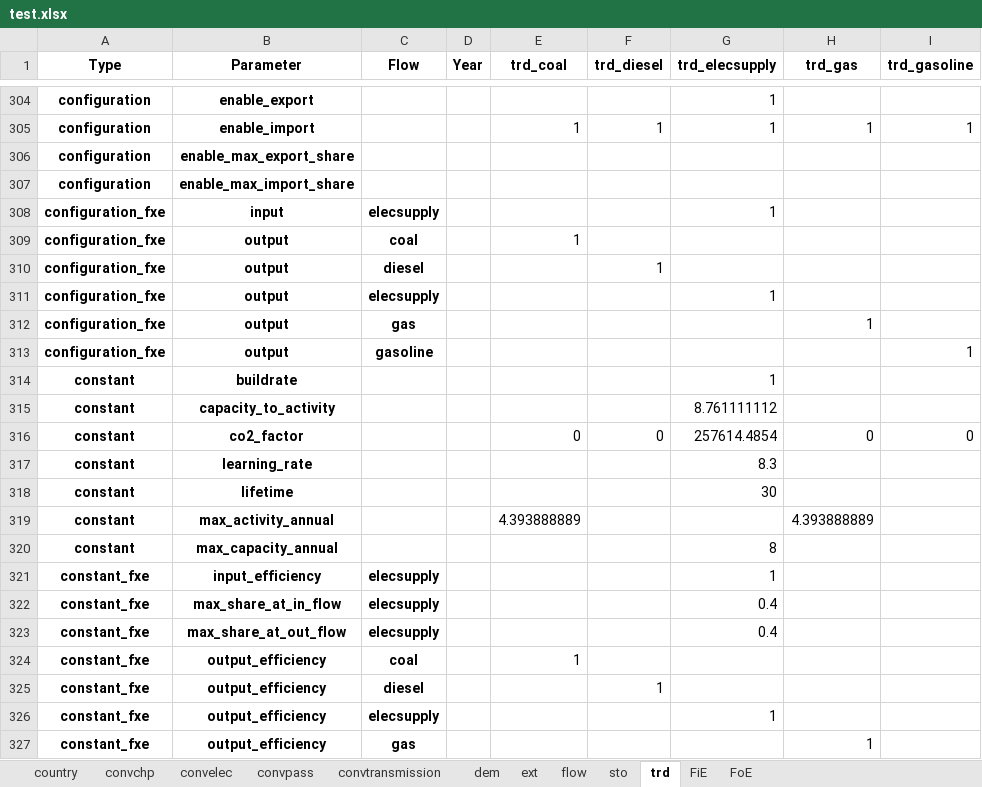
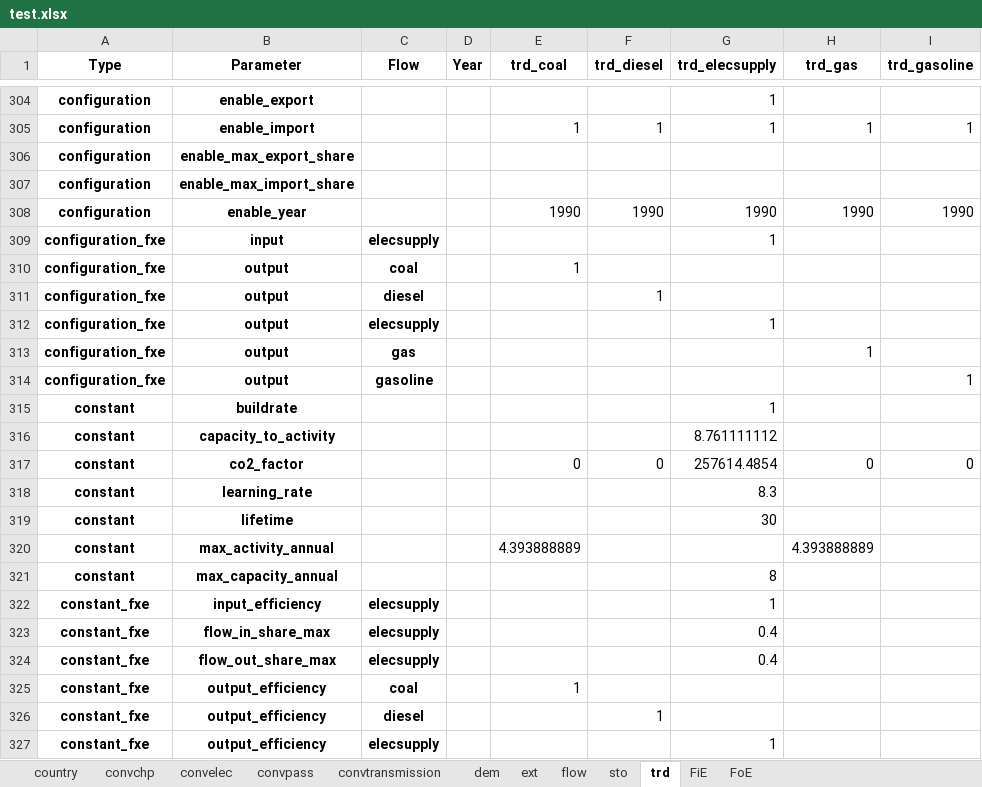
Before and after one commit to irm-codebase/RESTORE, an Excel workbook: data/cnf_files/test.xlsx, sheet trd, drawn as a sheet; only a part is shown, gaps mark what is left out; the shorter side is filled out with more unchanged rows; values as stored, in another font and other column widths than the file's, no borders; addresses are those after the commit; the diff names each change by its address in the sheet, - before the commit and + after, or states it on an @@ line.

Commit message:
Added model features: - "Choke" constraints for flows and elements - Plotting module for model outputs (generic) - Technology "enable_year" configuration

```diff
--- a/data/cnf_files/test.xlsx (sheet trd)
+++ b/data/cnf_files/test.xlsx (sheet trd)
+row 308: configuration | enable_year |  |  | 1990 | 1990 | 1990 | 1990 | 1990
-B323 (Parameter): max_share_at_in_flow
+B323 (Parameter): flow_in_share_max
-B324 (Parameter): max_share_at_out_flow
+B324 (Parameter): flow_out_share_max
```
Also changed, not shown: sheet convpass, sheet dem, sheet ext, sheet convchp, sheet convelec, sheet convtransmission, 1 more sheet, data/zenodo_ivan/conversion/passenger/CHE_convpass_BEV.xlsx, data/zenodo_ivan/conversion/passenger/CHE_convpass_HEVd.xlsx, 18 other files.
